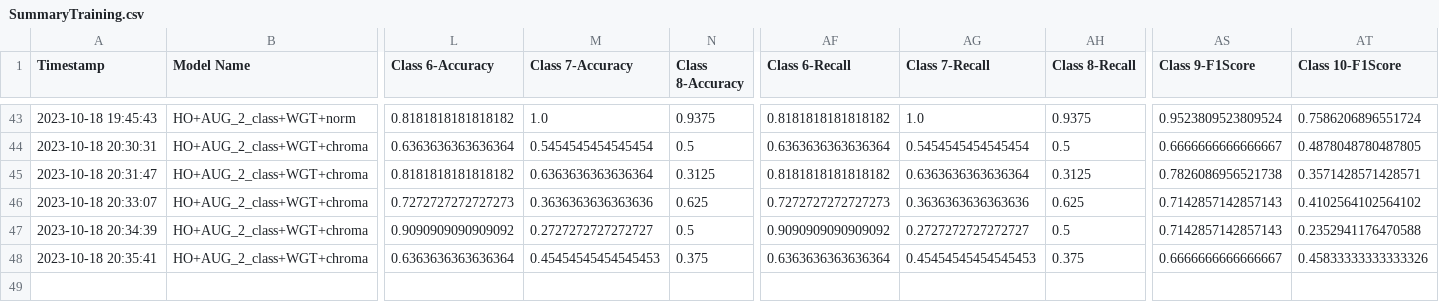
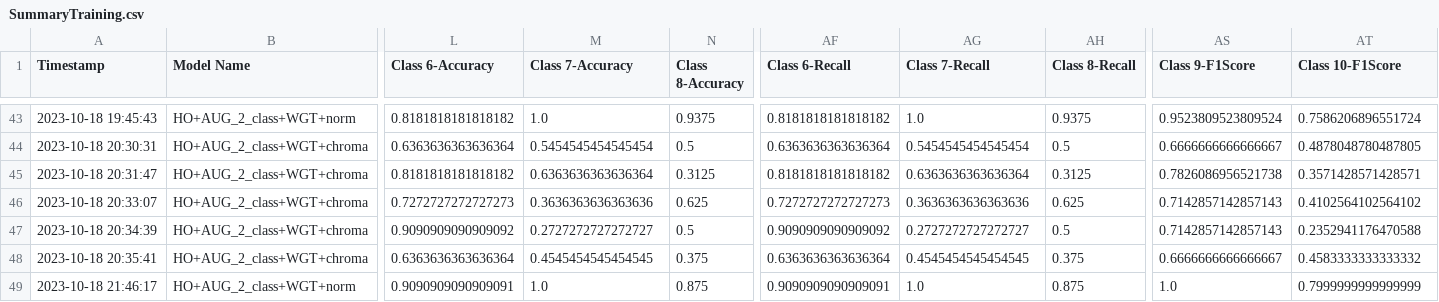
Before and after one commit to CS4272-QualityEngineering-Project/Lung-Sound-Classification-to-Detect-Respiratory-Diseases, a CSV file: SummaryTraining.csv, drawn as a sheet; only a part is shown, gaps mark what is left out; rows hold the shown columns only; the diff names each change by its address in the sheet, - before the commit and + after, or states it on an @@ line.

```diff
--- a/SummaryTraining.csv
+++ b/SummaryTraining.csv
-M48 (Class 7-Accuracy): 0.45454545454545453
+M48 (Class 7-Accuracy): 0.4545454545454545
-AG48 (Class 7-Recall): 0.45454545454545453
+AG48 (Class 7-Recall): 0.4545454545454545
-AT48 (Class 10-F1Score): 0.45833333333333326
+AT48 (Class 10-F1Score): 0.4583333333333332
+row 49: 2023-10-18 21:46:17 | HO+AUG_2_class+WGT+norm | 0.9090909090909091 | 1.0 | 0.875 | 0.9090909090909091 | 1.0 | 0.875 | 1.0 | 0.7999999999999999
```
